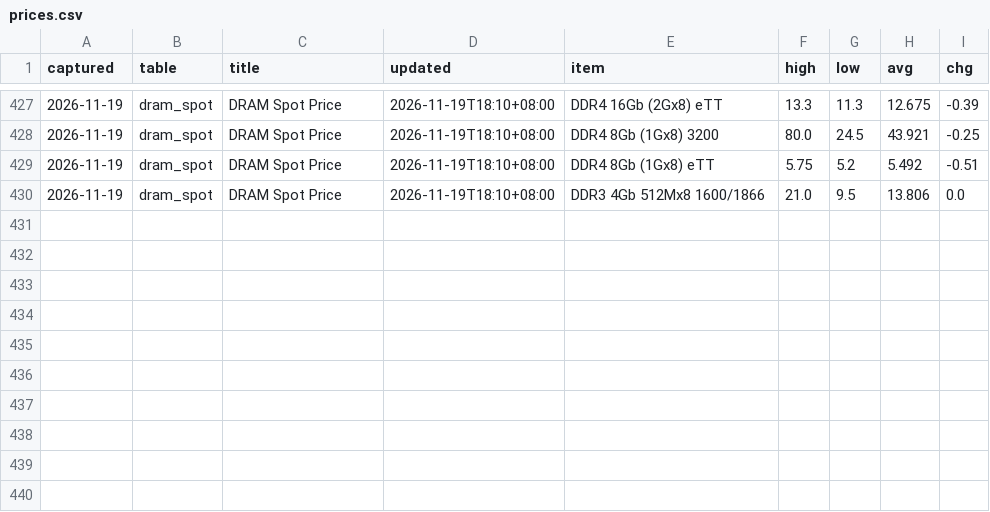
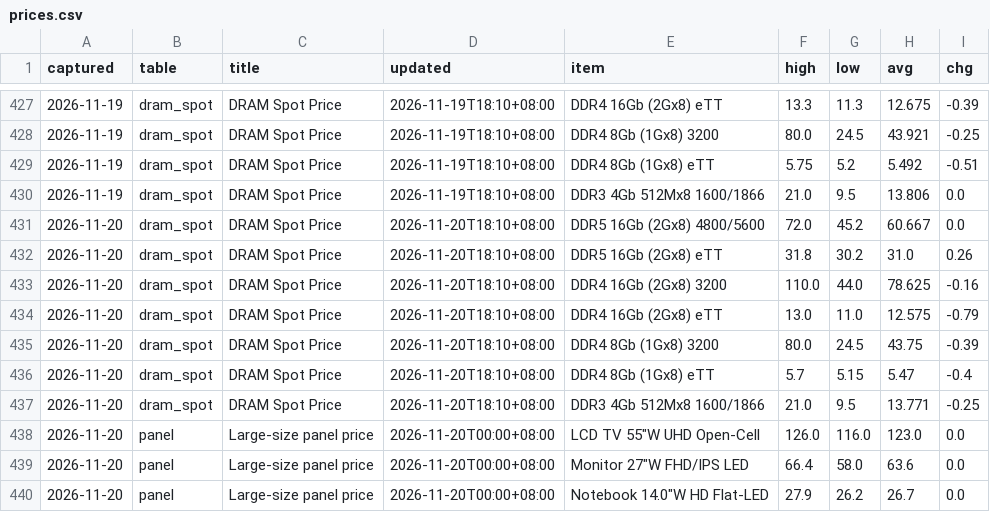
Before and after one commit to gregthomasschuck-cell/memory-price-tracker, a CSV file: data/prices.csv, drawn as a sheet; only a part is shown, gaps mark what is left out.

```diff
--- a/data/prices.csv
+++ b/data/prices.csv
@@ -430 +430,11 @@ captured,table,title,updated,item,high,low,avg,chg
 2026-11-19,dram_spot,DRAM Spot Price,2026-11-19T18:10+08:00,DDR3 4Gb 512Mx8 1600/1866,21.0,9.5,13.806,0.0
+2026-11-20,dram_spot,DRAM Spot Price,2026-11-20T18:10+08:00,DDR5 16Gb (2Gx8) 4800/5600,72.0,45.2,60.667,0.0
+2026-11-20,dram_spot,DRAM Spot Price,2026-11-20T18:10+08:00,DDR5 16Gb (2Gx8) eTT,31.8,30.2,31.0,0.26
+2026-11-20,dram_spot,DRAM Spot Price,2026-11-20T18:10+08:00,DDR4 16Gb (2Gx8) 3200,110.0,44.0,78.625,-0.16
+2026-11-20,dram_spot,DRAM Spot Price,2026-11-20T18:10+08:00,DDR4 16Gb (2Gx8) eTT,13.0,11.0,12.575,-0.79
+2026-11-20,dram_spot,DRAM Spot Price,2026-11-20T18:10+08:00,DDR4 8Gb (1Gx8) 3200,80.0,24.5,43.75,-0.39
+2026-11-20,dram_spot,DRAM Spot Price,2026-11-20T18:10+08:00,DDR4 8Gb (1Gx8) eTT,5.7,5.15,5.47,-0.4
+2026-11-20,dram_spot,DRAM Spot Price,2026-11-20T18:10+08:00,DDR3 4Gb 512Mx8 1600/1866,21.0,9.5,13.771,-0.25
+2026-11-20,panel,Large-size panel price,2026-11-20T00:00+08:00,"LCD TV 55""W UHD Open-Cell",126.0,116.0,123.0,0.0
+2026-11-20,panel,Large-size panel price,2026-11-20T00:00+08:00,"Monitor 27""W FHD/IPS LED",66.4,58.0,63.6,0.0
+2026-11-20,panel,Large-size panel price,2026-11-20T00:00+08:00,"Notebook 14.0""W HD Flat-LED",27.9,26.2,26.7,0.0
```
Also changed, not shown: 1 other file.
